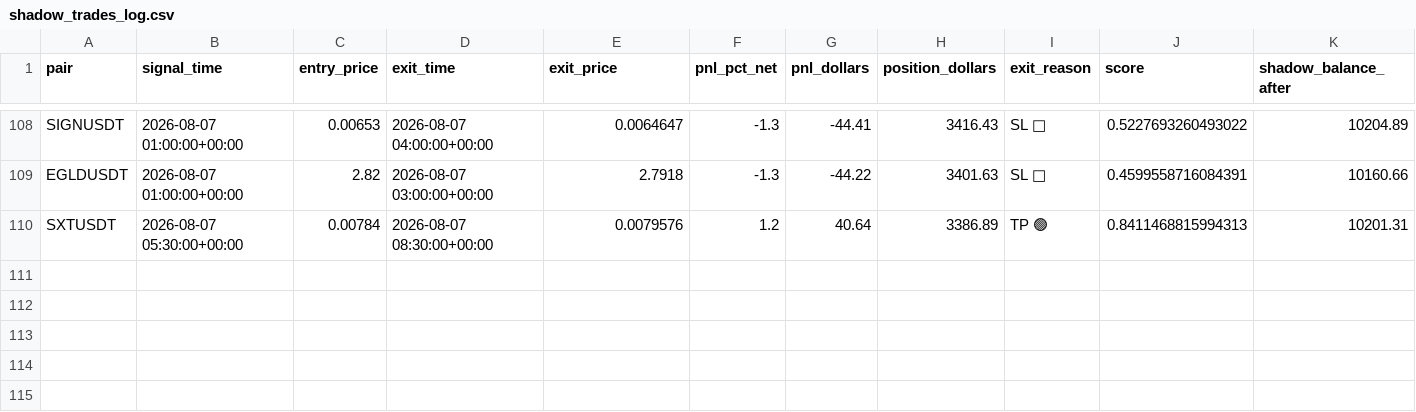
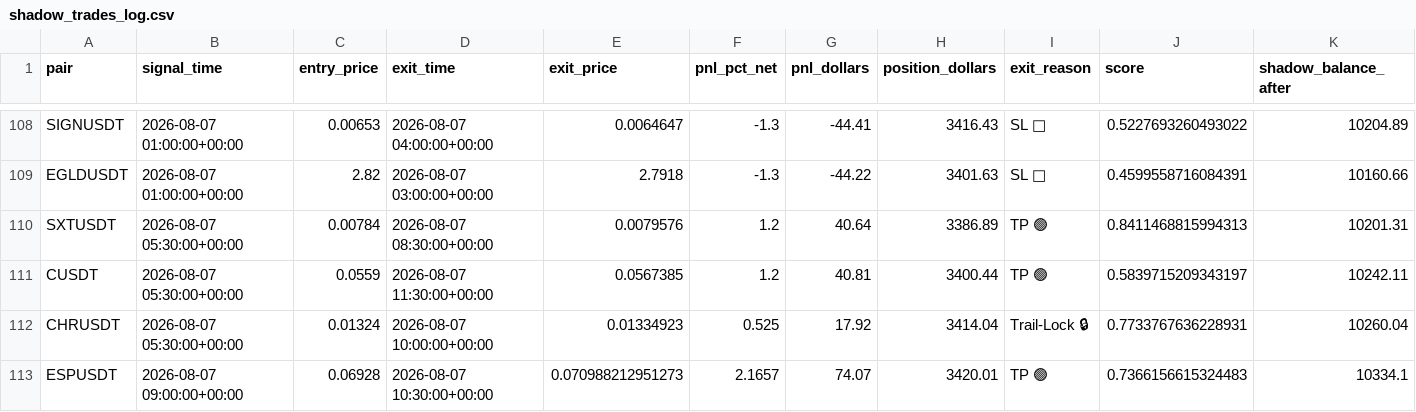
Before and after one commit to tlal1000666-ux/scalpingtalalbot, a CSV file: shadow_trades_log.csv, drawn as a sheet; only a part is shown, gaps mark what is left out; the diff names each change by its address in the sheet, - before the commit and + after, or states it on an @@ line.

```diff
--- a/shadow_trades_log.csv
+++ b/shadow_trades_log.csv
+row 111: CUSDT | 2026-08-07 05:30:00+00:00 | 0.0559 | 2026-08-07 11:30:00+00:00 | 0.0567385 | 1.2 | 40.81 | 3400.44 | TP 🟢 | 0.5839715209343197 | 10242.11
+row 112: CHRUSDT | 2026-08-07 05:30:00+00:00 | 0.01324 | 2026-08-07 10:00:00+00:00 | 0.01334923 | 0.525 | 17.92 | 3414.04 | Trail-Lock 🔒 | 0.7733767636228931 | 10260.04
+row 113: ESPUSDT | 2026-08-07 09:00:00+00:00 | 0.06928 | 2026-08-07 10:30:00+00:00 | 0.070988212951273 | 2.1657 | 74.07 | 3420.01 | TP 🟢 | 0.7366156615324483 | 10334.1
```
Also changed, not shown: trades_log.csv, 1 other file.
